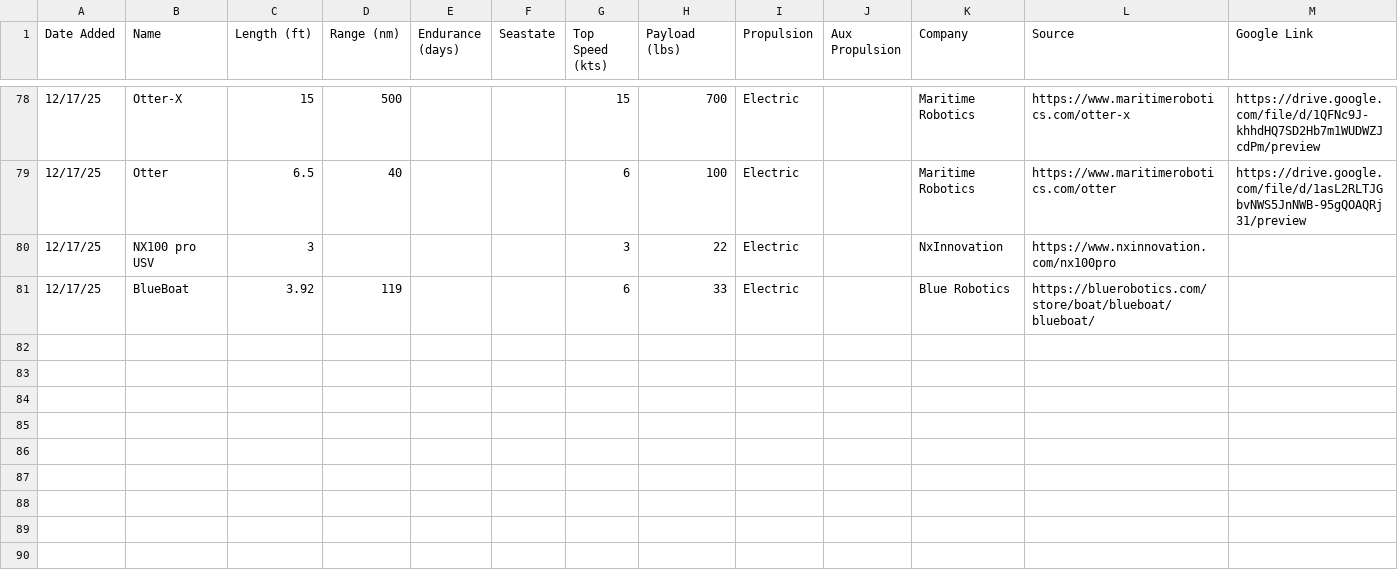
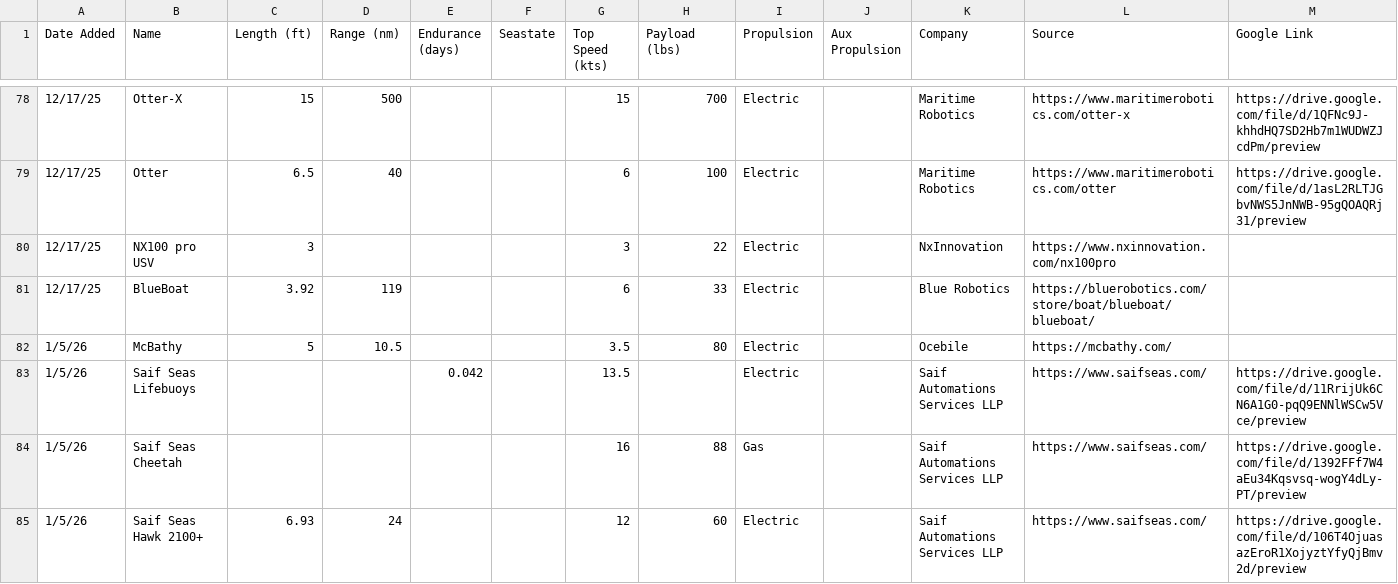
Before and after one commit to marketmon/drone-search, a CSV file: public/usv_vehicles_matched_to_company.csv, drawn as a sheet; only a part is shown, gaps mark what is left out; the diff names each change by its address in the sheet, - before the commit and + after, or states it on an @@ line.

```diff
--- a/public/usv_vehicles_matched_to_company.csv
+++ b/public/usv_vehicles_matched_to_company.csv
+row 82: 1/5/26 | McBathy | 5 | 10.5 |  |  | 3.5 | 80 | Electric |  | Ocebile | https://mcbathy.com/
+row 83: 1/5/26 | Saif Seas Lifebuoys |  |  | 0.042 |  | 13.5 |  | Electric |  | Saif Automations Services LLP | https://www.saifseas.com/ | https://drive.google.com/file/d/11RrijUk6CN6A1G0-pqQ9ENNlWSCw5Vce/preview
+row 84: 1/5/26 | Saif Seas Cheetah |  |  |  |  | 16 | 88 | Gas |  | Saif Automations Services LLP | https://www.saifseas.com/ | https://drive.google.com/file/d/1392FFf7W4aEu34Kqsvsq-wogY4dLy-PT/preview
+row 85: 1/5/26 | Saif Seas Hawk 2100+ | 6.93 | 24 |  |  | 12 | 60 | Electric |  | Saif Automations Services LLP | https://www.saifseas.com/ | https://drive.google.com/file/d/106T4OjuasazEroR1XojyztYfyQjBmv2d/preview
```
Also changed, not shown: 2 other files.
